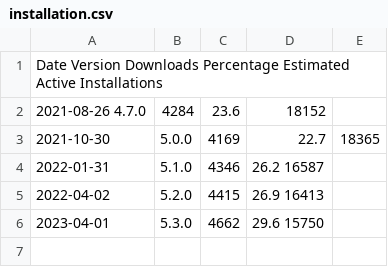
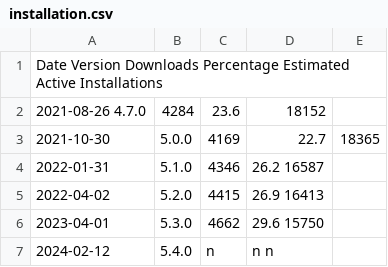
Before and after one commit to michaeluno/amazon-auto-links, a CSV file: asset/log/installation.csv, drawn as a sheet; the diff names each change by its address in the sheet, - before the commit and + after, or states it on an @@ line.

```diff
--- a/asset/log/installation.csv
+++ b/asset/log/installation.csv
+row 7: 2024-02-12 | 5.4.0 | n | n n
```
Also changed, not shown: 24 other files.
